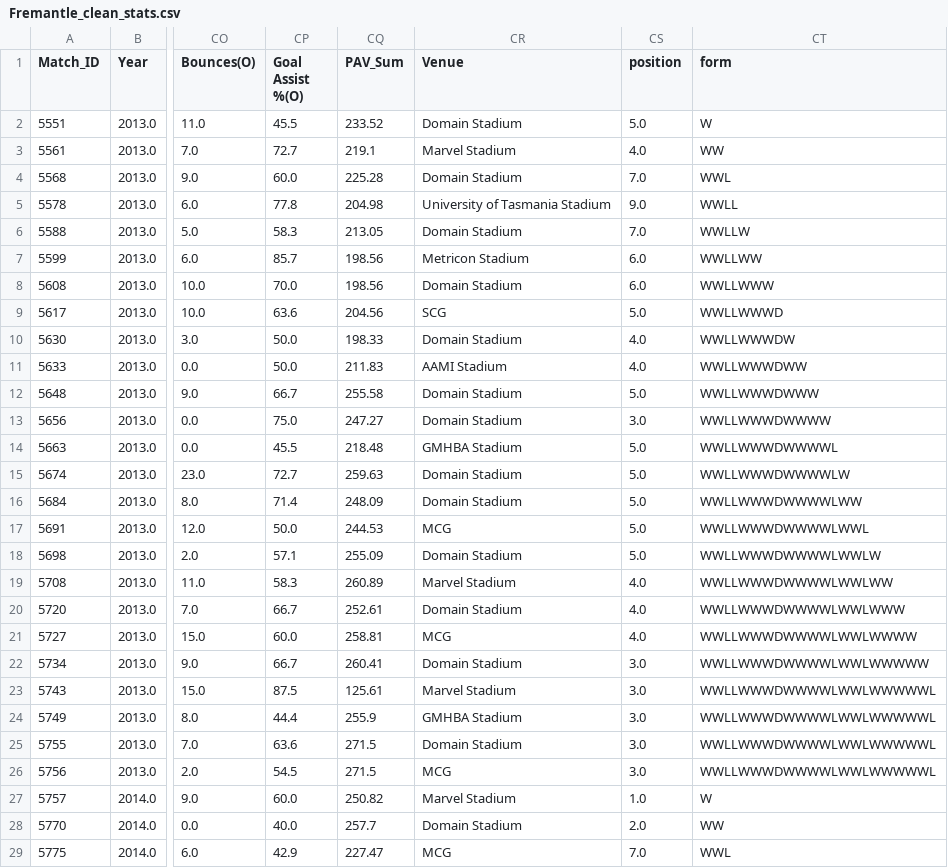
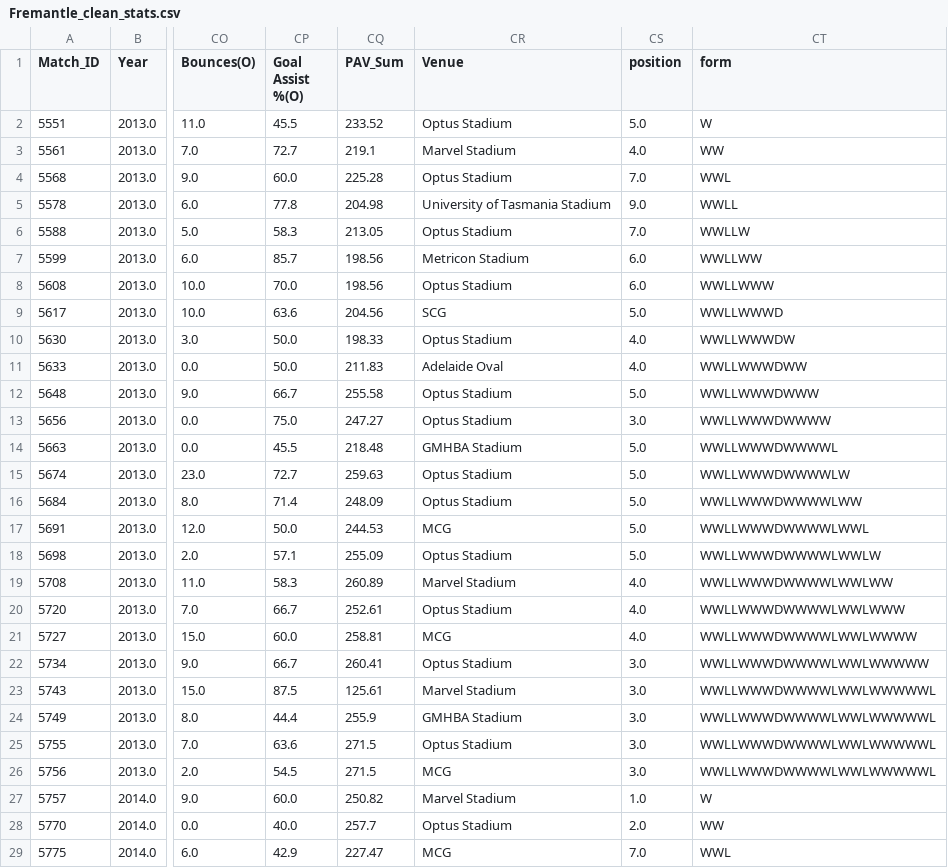
Before and after one commit to mitchgill16/AFL_Data, a CSV file: AFL_ML/Data/Fremantle_clean_stats.csv, drawn as a sheet; only a part is shown, gaps mark what is left out; the diff covers the shown part only; the diff names each change by its address in the sheet, - before the commit and + after, or states it on an @@ line.

```diff
--- a/AFL_ML/Data/Fremantle_clean_stats.csv
+++ b/AFL_ML/Data/Fremantle_clean_stats.csv
-CR2 (Venue): Domain Stadium
+CR2 (Venue): Optus Stadium
-CR4 (Venue): Domain Stadium
+CR4 (Venue): Optus Stadium
-CR6 (Venue): Domain Stadium
+CR6 (Venue): Optus Stadium
-CR8 (Venue): Domain Stadium
+CR8 (Venue): Optus Stadium
-CR10 (Venue): Domain Stadium
+CR10 (Venue): Optus Stadium
-CR11 (Venue): AAMI Stadium
+CR11 (Venue): Adelaide Oval
-CR12:CR13 (Venue): Domain Stadium
+CR12:CR13 (Venue): Optus Stadium
-CR15:CR16 (Venue): Domain Stadium
+CR15:CR16 (Venue): Optus Stadium
-CR18 (Venue): Domain Stadium
+CR18 (Venue): Optus Stadium
-CR20 (Venue): Domain Stadium
+CR20 (Venue): Optus Stadium
-CR22 (Venue): Domain Stadium
+CR22 (Venue): Optus Stadium
-CR25 (Venue): Domain Stadium
+CR25 (Venue): Optus Stadium
-CR28 (Venue): Domain Stadium
+CR28 (Venue): Optus Stadium
```
Also changed, not shown: 50 edited cells elsewhere in this file, AFL_ML/Data/Carlton_clean_stats.csv, AFL_ML/Data/Hawthorn_clean_stats.csv, 45 other files.
